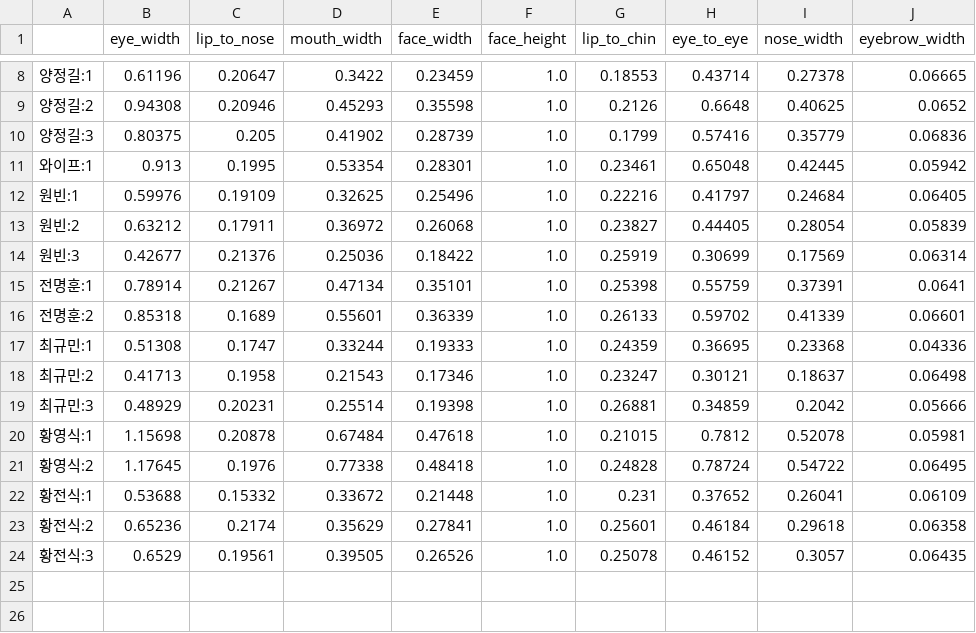
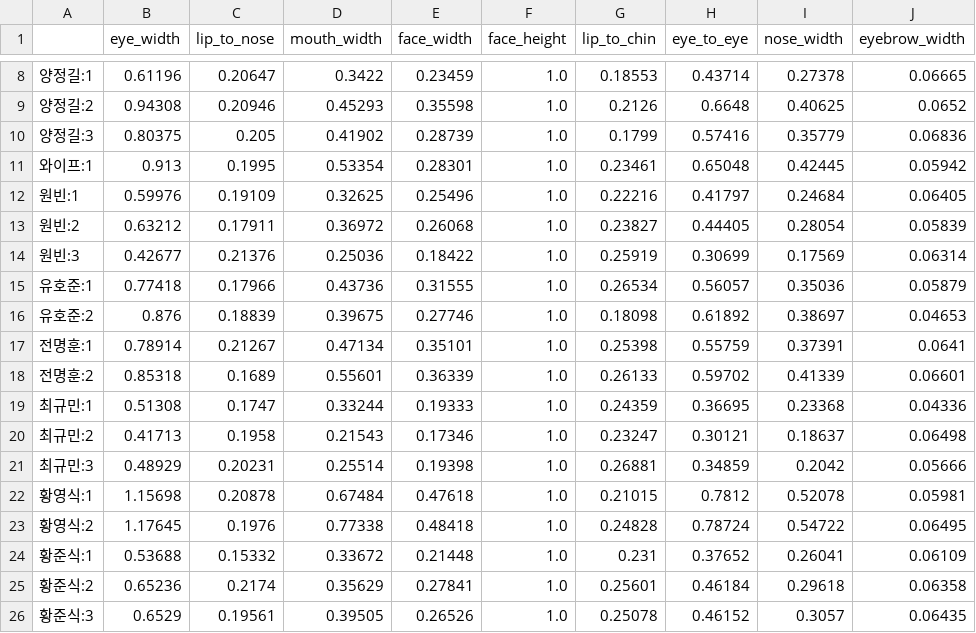
Before and after one commit to goodvc78/fc-recsys-lecture, a CSV file: week2/resource/landmark.csv, drawn as a sheet; only a part is shown, gaps mark what is left out.

```diff
--- a/week2/resource/landmark.csv
+++ b/week2/resource/landmark.csv
@@ -14,2 +14,4 @@
 원빈:3,0.42677,0.21376,0.25036,0.18422,1.0,0.25919,0.30699,0.17569,0.06314
+유호준:1,0.77418,0.17966,0.43736,0.31555,1.0,0.26534,0.56057,0.35036,0.05879
+유호준:2,0.876,0.18839,0.39675,0.27746,1.0,0.18098,0.61892,0.38697,0.04653
 전명훈:1,0.78914,0.21267,0.47134,0.35101,1.0,0.25398,0.55759,0.37391,0.0641
@@ -21,4 +23,4 @@
 황영식:2,1.17645,0.1976,0.77338,0.48418,1.0,0.24828,0.78724,0.54722,0.06495
-황전식:1,0.53688,0.15332,0.33672,0.21448,1.0,0.231,0.37652,0.26041,0.06109
-황전식:2,0.65236,0.2174,0.35629,0.27841,1.0,0.25601,0.46184,0.29618,0.06358
-황전식:3,0.6529,0.19561,0.39505,0.26526,1.0,0.25078,0.46152,0.3057,0.06435
+황준식:1,0.53688,0.15332,0.33672,0.21448,1.0,0.231,0.37652,0.26041,0.06109
+황준식:2,0.65236,0.2174,0.35629,0.27841,1.0,0.25601,0.46184,0.29618,0.06358
+황준식:3,0.6529,0.19561,0.39505,0.26526,1.0,0.25078,0.46152,0.3057,0.06435
```
Also changed, not shown: week2/resource/landmark_raw.csv, 2 other files.
